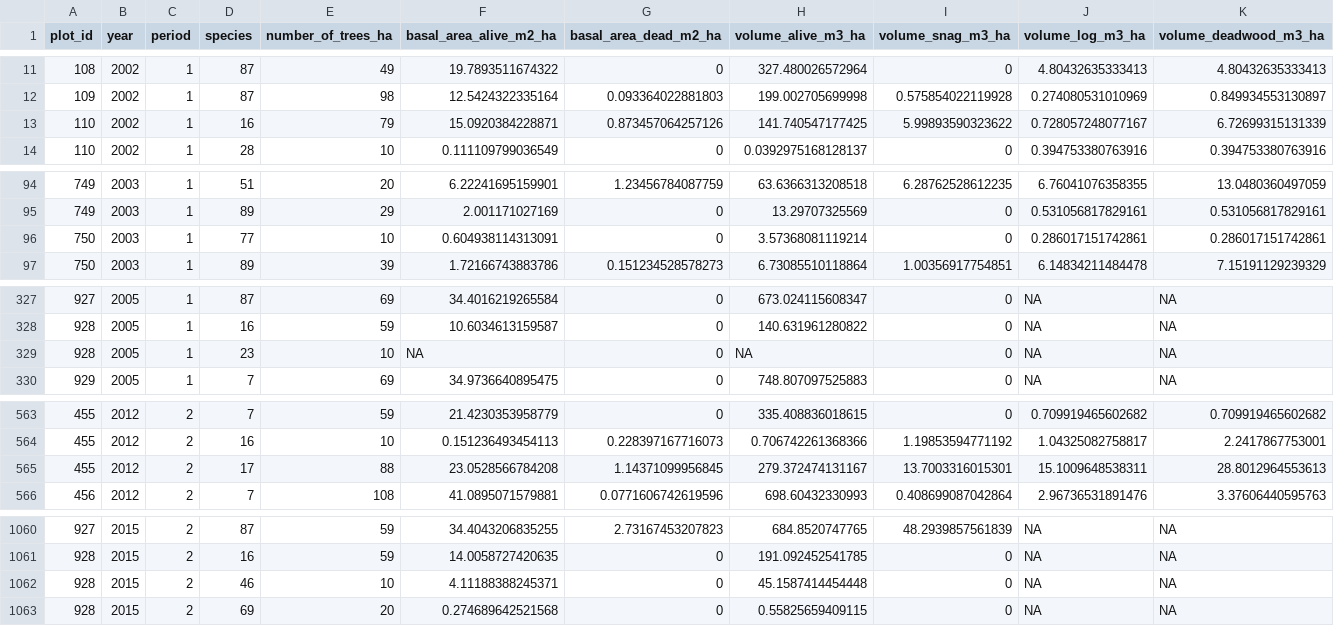
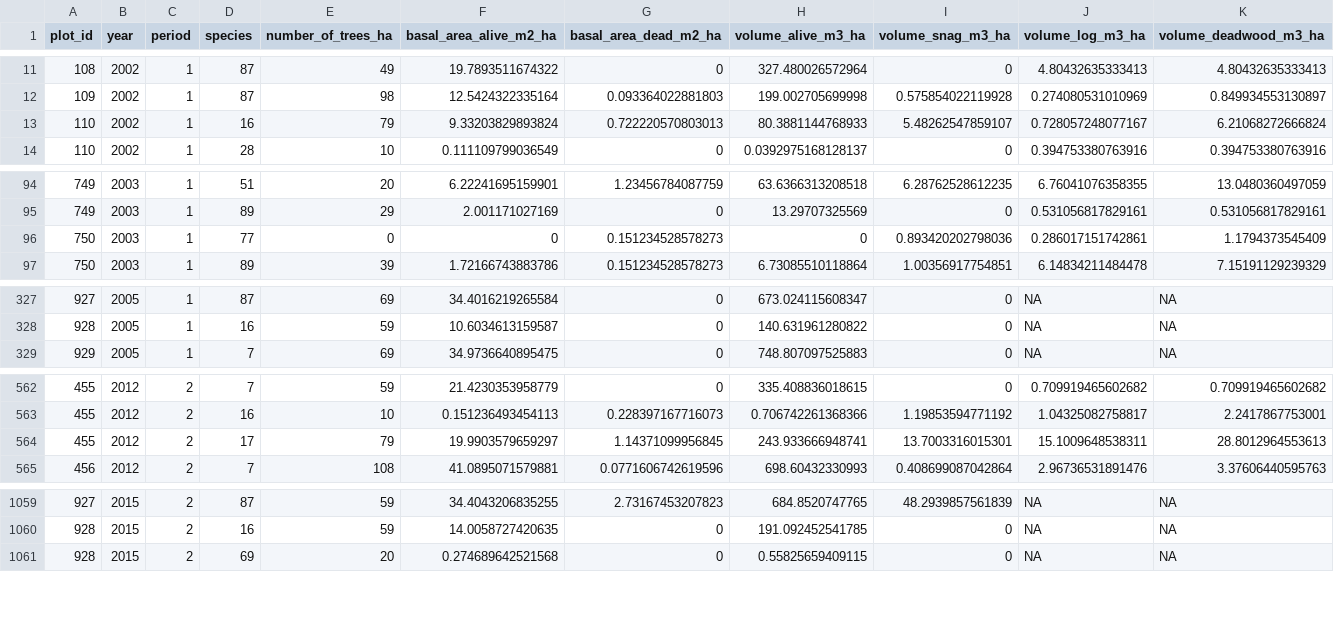
Before and after one commit to inbo/forresdat, a TSV file: data/dendro_by_plot_species_year.tsv, drawn as a sheet; only a part is shown, gaps mark what is left out.

```diff
--- a/data/dendro_by_plot_species_year.tsv
+++ b/data/dendro_by_plot_species_year.tsv
@@ -12,3 +12,3 @@ plot_id	year	period	species	number_of_trees_ha	basal_area_alive_m2_ha	basal_area
 109	2002	1	87	98	12.5424322335164	0.093364022881803	199.002705699998	0.575854022119928	0.274080531010969	0.849934553130897
-110	2002	1	16	79	15.0920384228871	0.873457064257126	141.740547177425	5.99893590323622	0.728057248077167	6.72699315131339
+110	2002	1	16	79	9.33203829893824	0.722220570803013	80.3881144768933	5.48262547859107	0.728057248077167	6.21068272666824
 110	2002	1	28	10	0.111109799036549	0	0.0392975168128137	0	0.394753380763916	0.394753380763916
@@ -95,3 +95,3 @@ plot_id	year	period	species	number_of_trees_ha	basal_area_alive_m2_ha	basal_area
 749	2003	1	89	29	2.001171027169	0	13.29707325569	0	0.531056817829161	0.531056817829161
-750	2003	1	77	10	0.604938114313091	0	3.57368081119214	0	0.286017151742861	0.286017151742861
+750	2003	1	77	0	0	0.151234528578273	0	0.893420202798036	0.286017151742861	1.1794373545409
 750	2003	1	89	39	1.72166743883786	0.151234528578273	6.73085510118864	1.00356917754851	6.14834211484478	7.15191129239329
@@ -328,3 +328,2 @@ plot_id	year	period	species	number_of_trees_ha	basal_area_alive_m2_ha	basal_area
 928	2005	1	16	59	10.6034613159587	0	140.631961280822	0	NA	NA
-928	2005	1	23	10	NA	0	NA	0	NA	NA
 929	2005	1	7	69	34.9736640895475	0	748.807097525883	0	NA	NA
@@ -564,3 +563,3 @@ plot_id	year	period	species	number_of_trees_ha	basal_area_alive_m2_ha	basal_area
 455	2012	2	16	10	0.151236493454113	0.228397167716073	0.706742261368366	1.19853594771192	1.04325082758817	2.2417867753001
-455	2012	2	17	88	23.0528566784208	1.14371099956845	279.372474131167	13.7003316015301	15.1009648538311	28.8012964553613
+455	2012	2	17	79	19.9903579659297	1.14371099956845	243.933666948741	13.7003316015301	15.1009648538311	28.8012964553613
 456	2012	2	7	108	41.0895071579881	0.0771606742619596	698.60432330993	0.408699087042864	2.96736531891476	3.37606440595763
@@ -1061,3 +1060,2 @@ plot_id	year	period	species	number_of_trees_ha	basal_area_alive_m2_ha	basal_area
 928	2015	2	16	59	14.0058727420635	0	191.092452541785	0	NA	NA
-928	2015	2	46	10	4.11188388245371	0	45.1587414454448	0	NA	NA
 928	2015	2	69	20	0.274689642521568	0	0.55825659409115	0	NA	NA
```
Also changed, not shown: data/dendro_by_plot_year.tsv, data/dendro_status_tree.tsv, 3 other files.
